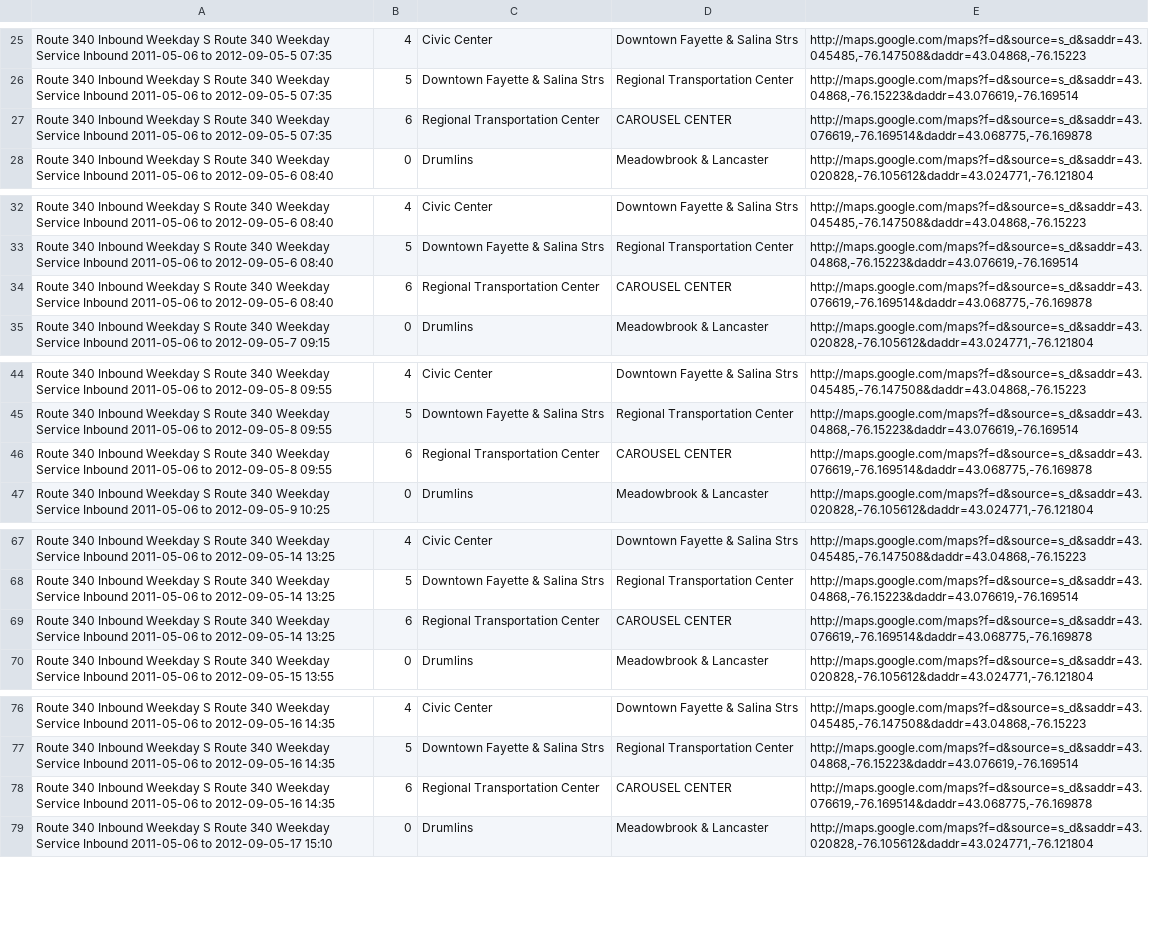
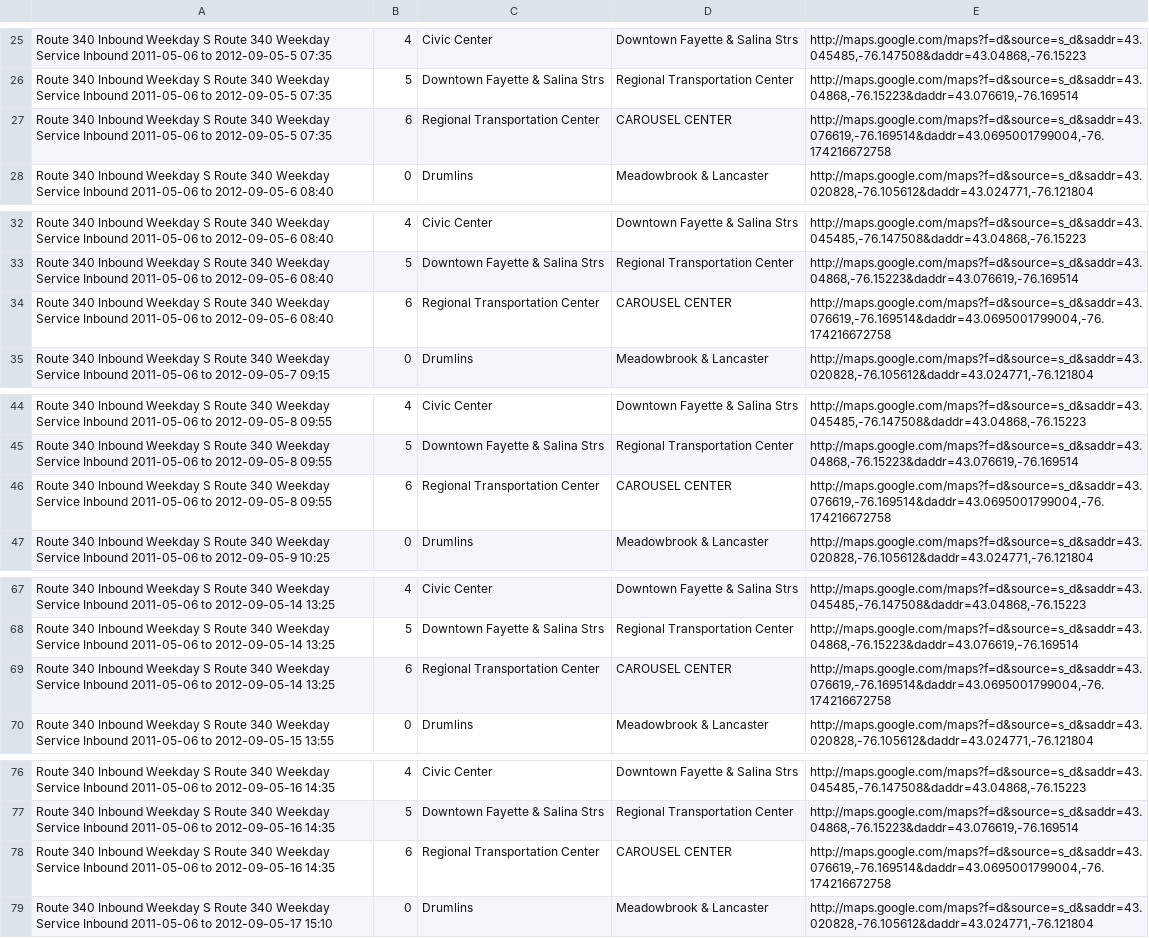
Before and after one commit to polar/buspass-builder, a CSV file: db/routes-2011-09-06/Network_CENTRO-SU/Route_340/JPTL-Inbound.csv, drawn as a sheet; only a part is shown, gaps mark what is left out; the diff covers the shown part only.

Commit message:
KML Input for Fixed Routes

```diff
--- a/db/routes-2011-09-06/Network_CENTRO-SU/Route_340/JPTL-Inbound.csv
+++ b/db/routes-2011-09-06/Network_CENTRO-SU/Route_340/JPTL-Inbound.csv
@@ -26,3 +26,3 @@
 "Route 340 Inbound Weekday S Route 340 Weekday Service Inbound 2011-05-06 to 2012-09-05-5 07:35","5","Downtown Fayette & Salina Strs","Regional Transportation Center","http://maps.google.com/maps?f=d&source=s_d&saddr=43.04868,-76.15223&daddr=43.076619,-76.169514"
-"Route 340 Inbound Weekday S Route 340 Weekday Service Inbound 2011-05-06 to 2012-09-05-5 07:35","6","Regional Transportation Center","CAROUSEL CENTER","http://maps.google.com/maps?f=d&source=s_d&saddr=43.076619,-76.169514&daddr=43.068775,-76.169878"
+"Route 340 Inbound Weekday S Route 340 Weekday Service Inbound 2011-05-06 to 2012-09-05-5 07:35","6","Regional Transportation Center","CAROUSEL CENTER","http://maps.google.com/maps?f=d&source=s_d&saddr=43.076619,-76.169514&daddr=43.0695001799004,-76.174216672758"
 "Route 340 Inbound Weekday S Route 340 Weekday Service Inbound 2011-05-06 to 2012-09-05-6 08:40","0","Drumlins","Meadowbrook & Lancaster","http://maps.google.com/maps?f=d&source=s_d&saddr=43.020828,-76.105612&daddr=43.024771,-76.121804"
@@ -33,3 +33,3 @@
 "Route 340 Inbound Weekday S Route 340 Weekday Service Inbound 2011-05-06 to 2012-09-05-6 08:40","5","Downtown Fayette & Salina Strs","Regional Transportation Center","http://maps.google.com/maps?f=d&source=s_d&saddr=43.04868,-76.15223&daddr=43.076619,-76.169514"
-"Route 340 Inbound Weekday S Route 340 Weekday Service Inbound 2011-05-06 to 2012-09-05-6 08:40","6","Regional Transportation Center","CAROUSEL CENTER","http://maps.google.com/maps?f=d&source=s_d&saddr=43.076619,-76.169514&daddr=43.068775,-76.169878"
+"Route 340 Inbound Weekday S Route 340 Weekday Service Inbound 2011-05-06 to 2012-09-05-6 08:40","6","Regional Transportation Center","CAROUSEL CENTER","http://maps.google.com/maps?f=d&source=s_d&saddr=43.076619,-76.169514&daddr=43.0695001799004,-76.174216672758"
 "Route 340 Inbound Weekday S Route 340 Weekday Service Inbound 2011-05-06 to 2012-09-05-7 09:15","0","Drumlins","Meadowbrook & Lancaster","http://maps.google.com/maps?f=d&source=s_d&saddr=43.020828,-76.105612&daddr=43.024771,-76.121804"
@@ -45,3 +45,3 @@
 "Route 340 Inbound Weekday S Route 340 Weekday Service Inbound 2011-05-06 to 2012-09-05-8 09:55","5","Downtown Fayette & Salina Strs","Regional Transportation Center","http://maps.google.com/maps?f=d&source=s_d&saddr=43.04868,-76.15223&daddr=43.076619,-76.169514"
-"Route 340 Inbound Weekday S Route 340 Weekday Service Inbound 2011-05-06 to 2012-09-05-8 09:55","6","Regional Transportation Center","CAROUSEL CENTER","http://maps.google.com/maps?f=d&source=s_d&saddr=43.076619,-76.169514&daddr=43.068775,-76.169878"
+"Route 340 Inbound Weekday S Route 340 Weekday Service Inbound 2011-05-06 to 2012-09-05-8 09:55","6","Regional Transportation Center","CAROUSEL CENTER","http://maps.google.com/maps?f=d&source=s_d&saddr=43.076619,-76.169514&daddr=43.0695001799004,-76.174216672758"
 "Route 340 Inbound Weekday S Route 340 Weekday Service Inbound 2011-05-06 to 2012-09-05-9 10:25","0","Drumlins","Meadowbrook & Lancaster","http://maps.google.com/maps?f=d&source=s_d&saddr=43.020828,-76.105612&daddr=43.024771,-76.121804"
@@ -68,3 +68,3 @@
 "Route 340 Inbound Weekday S Route 340 Weekday Service Inbound 2011-05-06 to 2012-09-05-14 13:25","5","Downtown Fayette & Salina Strs","Regional Transportation Center","http://maps.google.com/maps?f=d&source=s_d&saddr=43.04868,-76.15223&daddr=43.076619,-76.169514"
-"Route 340 Inbound Weekday S Route 340 Weekday Service Inbound 2011-05-06 to 2012-09-05-14 13:25","6","Regional Transportation Center","CAROUSEL CENTER","http://maps.google.com/maps?f=d&source=s_d&saddr=43.076619,-76.169514&daddr=43.068775,-76.169878"
+"Route 340 Inbound Weekday S Route 340 Weekday Service Inbound 2011-05-06 to 2012-09-05-14 13:25","6","Regional Transportation Center","CAROUSEL CENTER","http://maps.google.com/maps?f=d&source=s_d&saddr=43.076619,-76.169514&daddr=43.0695001799004,-76.174216672758"
 "Route 340 Inbound Weekday S Route 340 Weekday Service Inbound 2011-05-06 to 2012-09-05-15 13:55","0","Drumlins","Meadowbrook & Lancaster","http://maps.google.com/maps?f=d&source=s_d&saddr=43.020828,-76.105612&daddr=43.024771,-76.121804"
@@ -77,3 +77,3 @@
 "Route 340 Inbound Weekday S Route 340 Weekday Service Inbound 2011-05-06 to 2012-09-05-16 14:35","5","Downtown Fayette & Salina Strs","Regional Transportation Center","http://maps.google.com/maps?f=d&source=s_d&saddr=43.04868,-76.15223&daddr=43.076619,-76.169514"
-"Route 340 Inbound Weekday S Route 340 Weekday Service Inbound 2011-05-06 to 2012-09-05-16 14:35","6","Regional Transportation Center","CAROUSEL CENTER","http://maps.google.com/maps?f=d&source=s_d&saddr=43.076619,-76.169514&daddr=43.068775,-76.169878"
+"Route 340 Inbound Weekday S Route 340 Weekday Service Inbound 2011-05-06 to 2012-09-05-16 14:35","6","Regional Transportation Center","CAROUSEL CENTER","http://maps.google.com/maps?f=d&source=s_d&saddr=43.076619,-76.169514&daddr=43.0695001799004,-76.174216672758"
 "Route 340 Inbound Weekday S Route 340 Weekday Service Inbound 2011-05-06 to 2012-09-05-17 15:10","0","Drumlins","Meadowbrook & Lancaster","http://maps.google.com/maps?f=d&source=s_d&saddr=43.020828,-76.105612&daddr=43.024771,-76.121804"
```
Also changed, not shown: 3 edited cells elsewhere in this file, db/routes-2011-09-06/Network_CENTRO-SU/Route_340/Inbound-1.csv, 6 other files.
